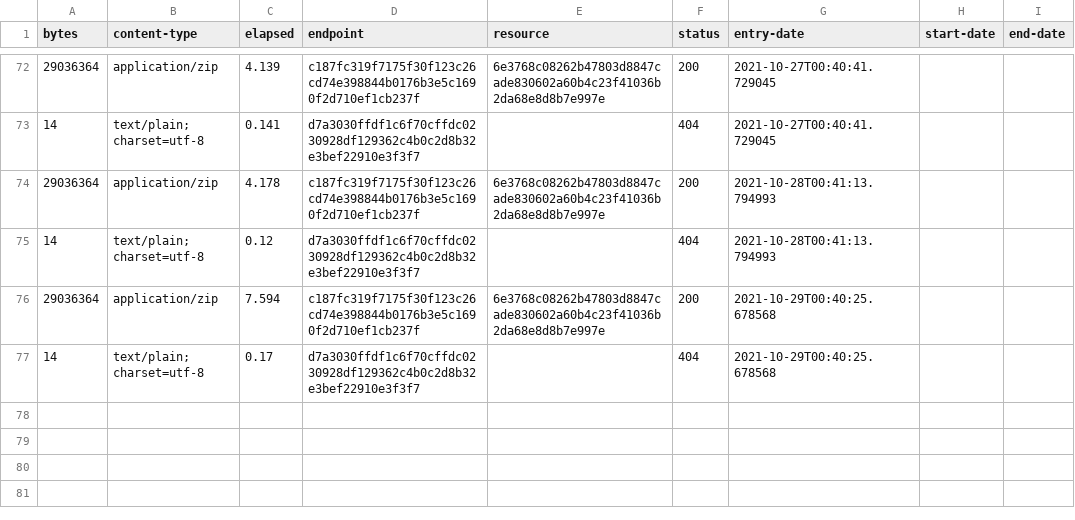
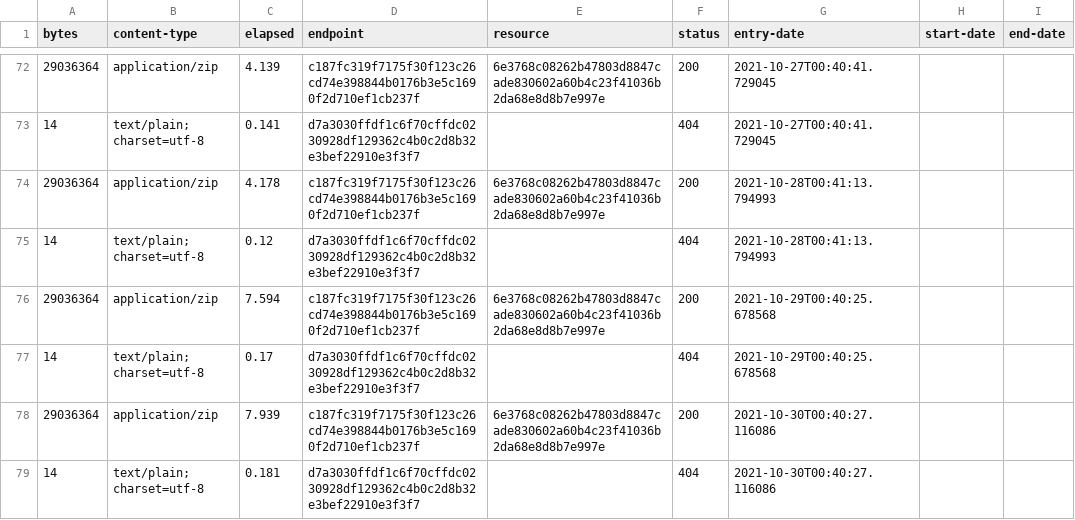
Before and after one commit to digital-land/listed-building-collection, a CSV file: collection/log.csv, drawn as a sheet; only a part is shown, gaps mark what is left out; the diff names each change by its address in the sheet, - before the commit and + after, or states it on an @@ line.

Commit message:
Collection 2021-10-30

```diff
--- a/collection/log.csv
+++ b/collection/log.csv
+row 78: 29036364 | application/zip | 7.939 | c187fc319f7175f30f123c26cd74e398844b0176b3e5c1690f2d710ef1cb237f | 6e3768c08262b47803d8847cade830602a60b4c23f41036b2da68e8d8b7e997e | 200 | 2021-10-30T00:40:27.116086
+row 79: 14 | text/plain; charset=utf-8 | 0.181 | d7a3030ffdf1c6f70cffdc0230928df129362c4b0c2d8b32e3bef22910e3f3f7 |  | 404 | 2021-10-30T00:40:27.116086
```
